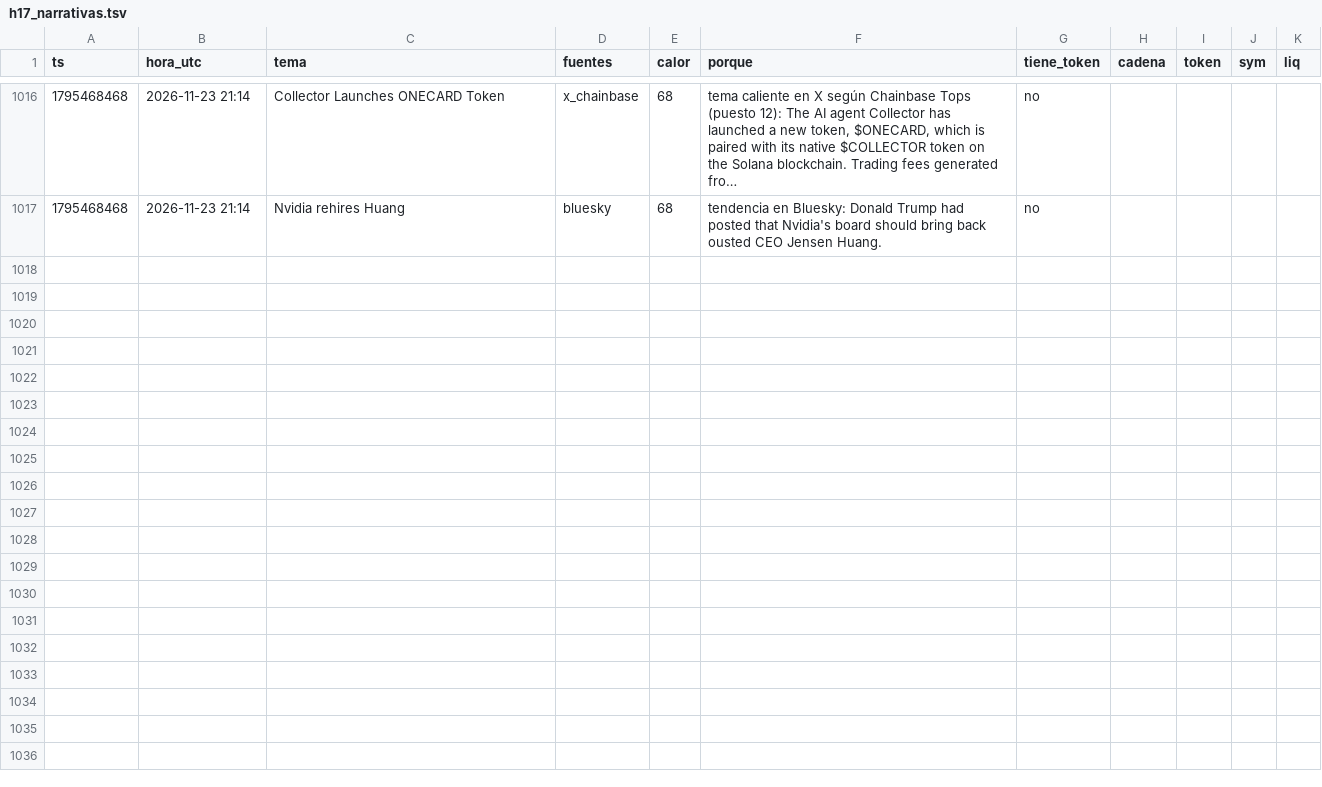
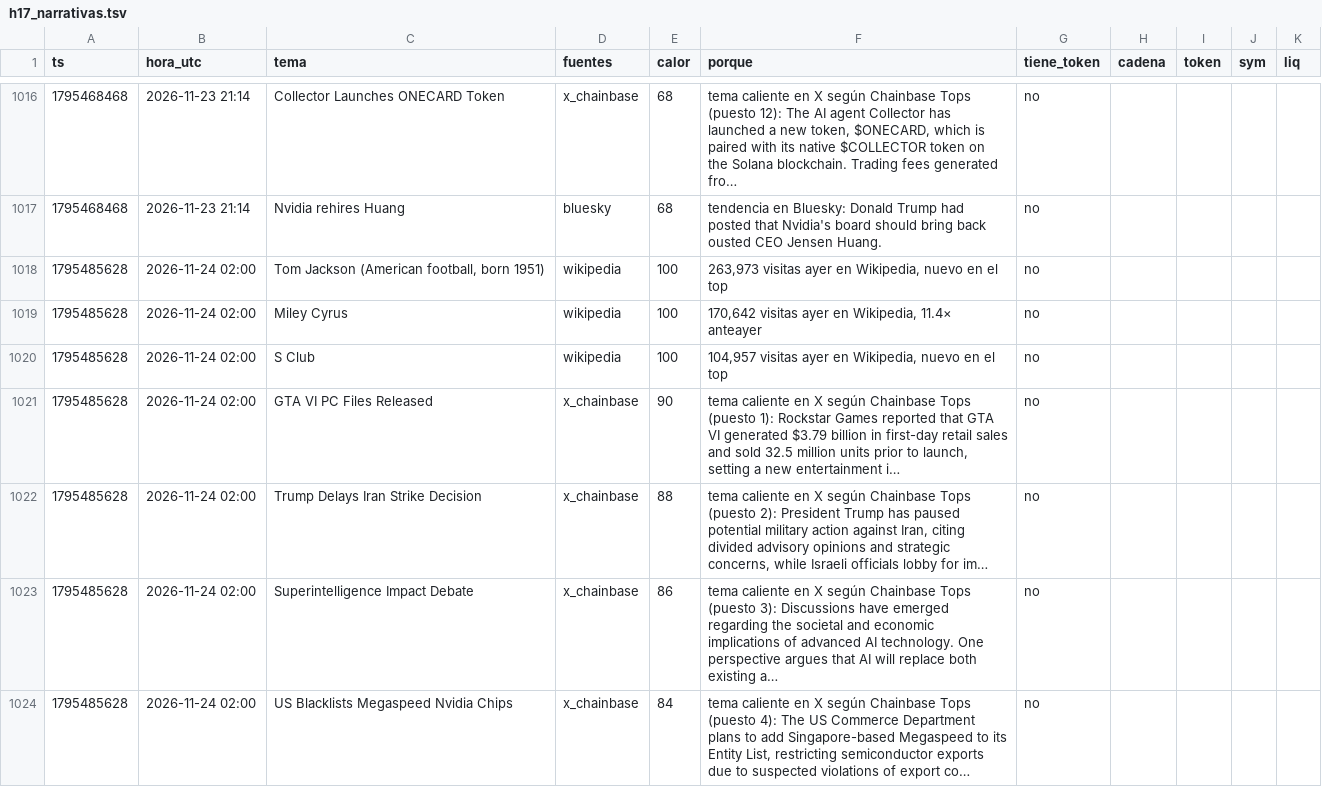
Before and after one commit to fjmunoznieves/desk-memecoins, a TSV file: datos/h17_narrativas.tsv, drawn as a sheet; only a part is shown, gaps mark what is left out; the diff covers the shown part only.

```diff
--- a/datos/h17_narrativas.tsv
+++ b/datos/h17_narrativas.tsv
@@ -1017 +1017,8 @@ ts	hora_utc	tema	fuentes	calor	porque	tiene_token	cadena	token	sym	liq
 1795468468	2026-11-23 21:14	Nvidia rehires Huang	bluesky	68	tendencia en Bluesky: Donald Trump had posted that Nvidia's board should bring back ousted CEO Jensen Huang.	no				
+1795485628	2026-11-24 02:00	Tom Jackson (American football, born 1951)	wikipedia	100	263,973 visitas ayer en Wikipedia, nuevo en el top	no				
+1795485628	2026-11-24 02:00	Miley Cyrus	wikipedia	100	170,642 visitas ayer en Wikipedia, 11.4× anteayer	no				
+1795485628	2026-11-24 02:00	S Club	wikipedia	100	104,957 visitas ayer en Wikipedia, nuevo en el top	no				
+1795485628	2026-11-24 02:00	GTA VI PC Files Released	x_chainbase	90	tema caliente en X según Chainbase Tops (puesto 1): Rockstar Games reported that GTA VI generated $3.79 billion in first-day retail sales and sold 32.5 million units prior to launch, setting a new entertainment i…	no				
+1795485628	2026-11-24 02:00	Trump Delays Iran Strike Decision	x_chainbase	88	tema caliente en X según Chainbase Tops (puesto 2): President Trump has paused potential military action against Iran, citing divided advisory opinions and strategic concerns, while Israeli officials lobby for im…	no				
+1795485628	2026-11-24 02:00	Superintelligence Impact Debate	x_chainbase	86	tema caliente en X según Chainbase Tops (puesto 3): Discussions have emerged regarding the societal and economic implications of advanced AI technology. One perspective argues that AI will replace both existing a…	no				
+1795485628	2026-11-24 02:00	US Blacklists Megaspeed Nvidia Chips	x_chainbase	84	tema caliente en X según Chainbase Tops (puesto 4): The US Commerce Department plans to add Singapore-based Megaspeed to its Entity List, restricting semiconductor exports due to suspected violations of export co…	no				
```
Also changed, not shown: 18 added rows elsewhere in this file, datos/estudio_reglas_sombra.tsv, datos/h16_resurrecciones.tsv, 25 other files.
